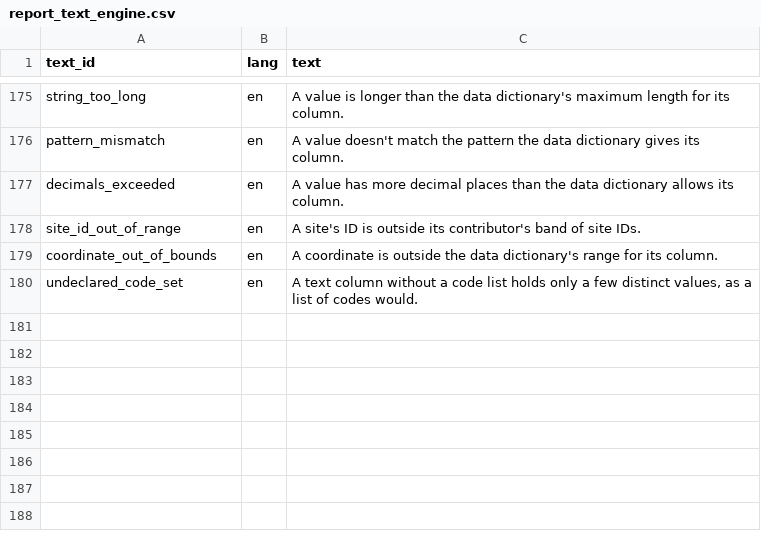
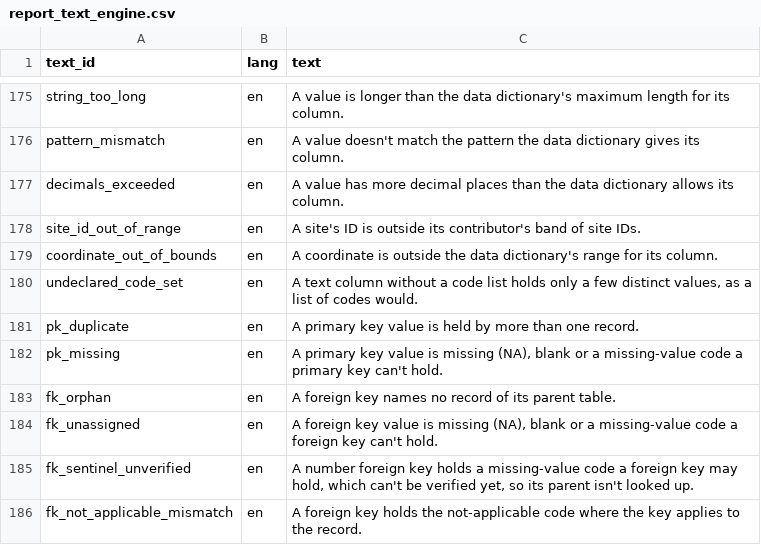
Before and after one commit to blaiseratcliffe/groundplotqc, a CSV file: inst/extdata/text/report_text_engine.csv, drawn as a sheet; only a part is shown, gaps mark what is left out.

```diff
--- a/inst/extdata/text/report_text_engine.csv
+++ b/inst/extdata/text/report_text_engine.csv
@@ -180 +180,7 @@
 "undeclared_code_set","en","A text column without a code list holds only a few distinct values, as a list of codes would."
+"pk_duplicate","en","A primary key value is held by more than one record."
+"pk_missing","en","A primary key value is missing (NA), blank or a missing-value code a primary key can't hold."
+"fk_orphan","en","A foreign key names no record of its parent table."
+"fk_unassigned","en","A foreign key value is missing (NA), blank or a missing-value code a foreign key can't hold."
+"fk_sentinel_unverified","en","A number foreign key holds a missing-value code a foreign key may hold, which can't be verified yet, so its parent isn't looked up."
+"fk_not_applicable_mismatch","en","A foreign key holds the not-applicable code where the key applies to the record."
```
Also changed, not shown: 13 other files.
